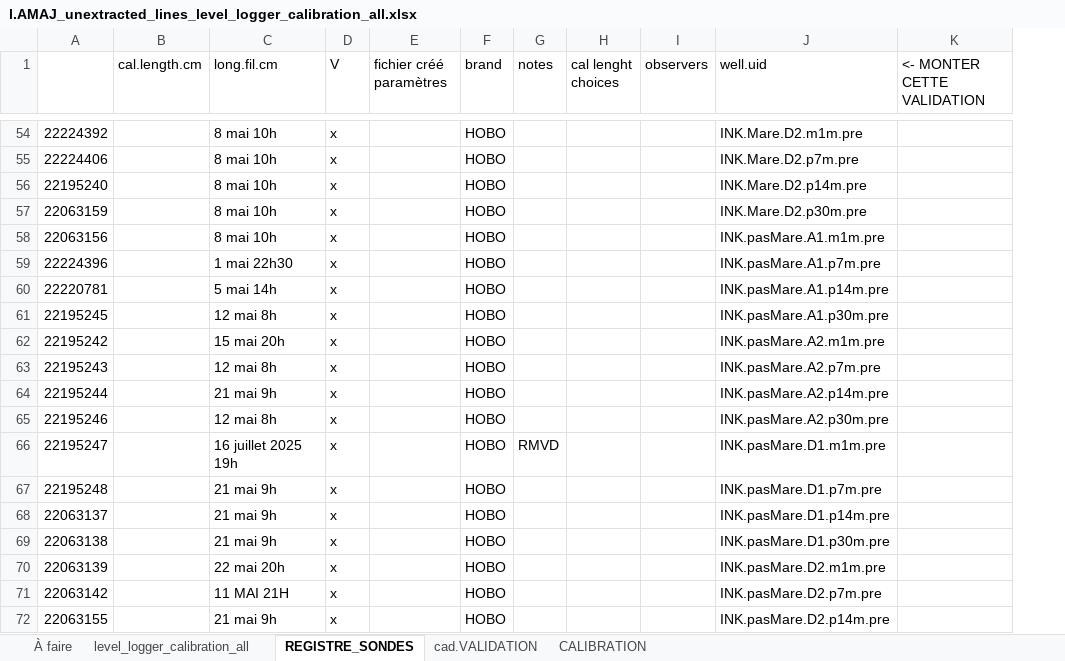
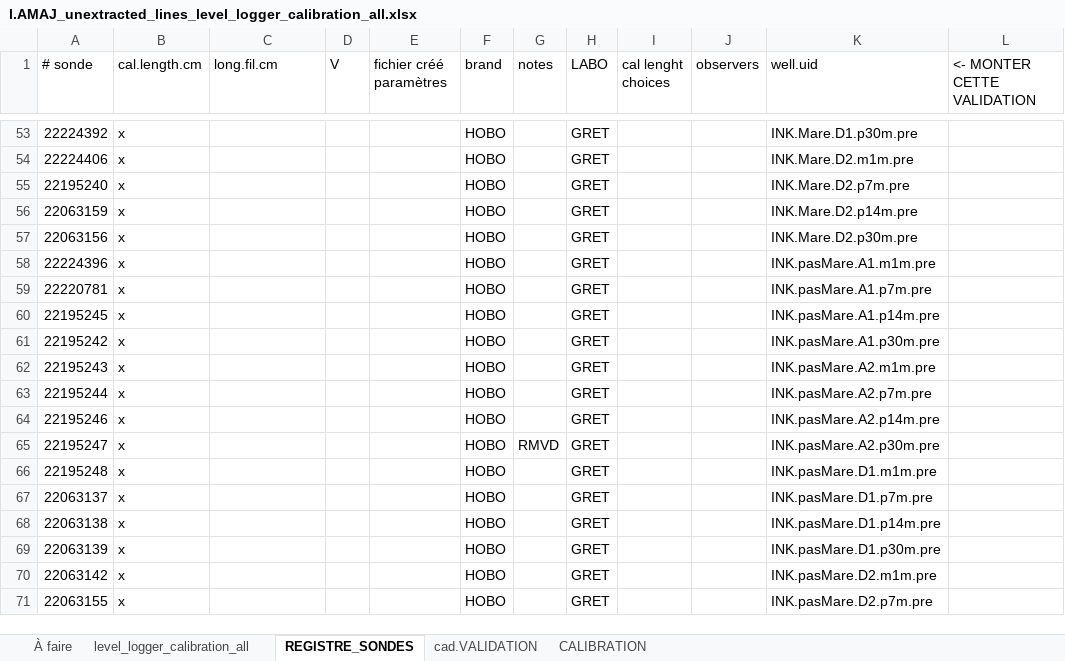
Before and after one commit to AlizeeGirard3/Connectivite.Ecohydrologique, an Excel workbook: data/raw/l.AMAJ_unextracted_lines_level_logger_calibration_all.xlsx, sheet REGISTRE_SONDES, drawn as a sheet; only a part is shown, gaps mark what is left out; values as stored, in another font and other column widths than the file's, no cell formats; conditional formats not drawn; addresses are those after the commit; the diff covers the shown part only; the diff names each change by its address in the sheet, - before the commit and + after, or states it on an @@ line.

```diff
--- a/data/raw/l.AMAJ_unextracted_lines_level_logger_calibration_all.xlsx (sheet REGISTRE_SONDES)
+++ b/data/raw/l.AMAJ_unextracted_lines_level_logger_calibration_all.xlsx (sheet REGISTRE_SONDES)
+column H (LABO), rows 53-71: all GRET
-A1: (empty)
+A1: # sonde
-B53:B71 (cal.length.cm): (empty)
+B53:B71 (cal.length.cm): x
-C53:C57 (long.fil.cm): 8 mai 10h
+C53:C57 (long.fil.cm): (empty)
-D53:D71 (V): x
+D53:D71 (V): (empty)
-K53 (well.uid): INK.Mare.D2.m1m.pre
+K53 (well.uid): INK.Mare.D1.p30m.pre
-K54 (well.uid): INK.Mare.D2.p7m.pre
+K54 (well.uid): INK.Mare.D2.m1m.pre
-K55 (well.uid): INK.Mare.D2.p14m.pre
+K55 (well.uid): INK.Mare.D2.p7m.pre
-K56 (well.uid): INK.Mare.D2.p30m.pre
+K56 (well.uid): INK.Mare.D2.p14m.pre
-K57 (well.uid): INK.pasMare.A1.m1m.pre
+K57 (well.uid): INK.Mare.D2.p30m.pre
-C58 (long.fil.cm): 1 mai 22h30
+C58 (long.fil.cm): (empty)
-K58 (well.uid): INK.pasMare.A1.p7m.pre
+K58 (well.uid): INK.pasMare.A1.m1m.pre
-C59 (long.fil.cm): 5 mai 14h
+C59 (long.fil.cm): (empty)
-K59 (well.uid): INK.pasMare.A1.p14m.pre
+K59 (well.uid): INK.pasMare.A1.p7m.pre
-C60 (long.fil.cm): 12 mai 8h
+C60 (long.fil.cm): (empty)
-K60 (well.uid): INK.pasMare.A1.p30m.pre
+K60 (well.uid): INK.pasMare.A1.p14m.pre
-C61 (long.fil.cm): 15 mai 20h
+C61 (long.fil.cm): (empty)
-K61 (well.uid): INK.pasMare.A2.m1m.pre
+K61 (well.uid): INK.pasMare.A1.p30m.pre
-C62 (long.fil.cm): 12 mai 8h
+C62 (long.fil.cm): (empty)
-K62 (well.uid): INK.pasMare.A2.p7m.pre
+K62 (well.uid): INK.pasMare.A2.m1m.pre
-C63 (long.fil.cm): 21 mai 9h
+C63 (long.fil.cm): (empty)
-K63 (well.uid): INK.pasMare.A2.p14m.pre
+K63 (well.uid): INK.pasMare.A2.p7m.pre
-C64 (long.fil.cm): 12 mai 8h
+C64 (long.fil.cm): (empty)
-K64 (well.uid): INK.pasMare.A2.p30m.pre
+K64 (well.uid): INK.pasMare.A2.p14m.pre
-C65 (long.fil.cm): 16 juillet 2025 19h
+C65 (long.fil.cm): (empty)
-K65 (well.uid): INK.pasMare.D1.m1m.pre
+K65 (well.uid): INK.pasMare.A2.p30m.pre
-C66:C68 (long.fil.cm): 21 mai 9h
+C66:C68 (long.fil.cm): (empty)
-K66 (well.uid): INK.pasMare.D1.p7m.pre
+K66 (well.uid): INK.pasMare.D1.m1m.pre
-K67 (well.uid): INK.pasMare.D1.p14m.pre
+K67 (well.uid): INK.pasMare.D1.p7m.pre
-K68 (well.uid): INK.pasMare.D1.p30m.pre
+K68 (well.uid): INK.pasMare.D1.p14m.pre
-C69 (long.fil.cm): 22 mai 20h
+C69 (long.fil.cm): (empty)
-K69 (well.uid): INK.pasMare.D2.m1m.pre
+K69 (well.uid): INK.pasMare.D1.p30m.pre
-C70 (long.fil.cm): 11 MAI 21H
+C70 (long.fil.cm): (empty)
-K70 (well.uid): INK.pasMare.D2.p7m.pre
+K70 (well.uid): INK.pasMare.D2.m1m.pre
-C71 (long.fil.cm): 21 mai 9h
+C71 (long.fil.cm): (empty)
-K71 (well.uid): INK.pasMare.D2.p14m.pre
+K71 (well.uid): INK.pasMare.D2.p7m.pre
```
Also changed, not shown: 14 added rows, 14 removed rows and 185 edited cells elsewhere in this sheet, cell formats, 6 other files.
